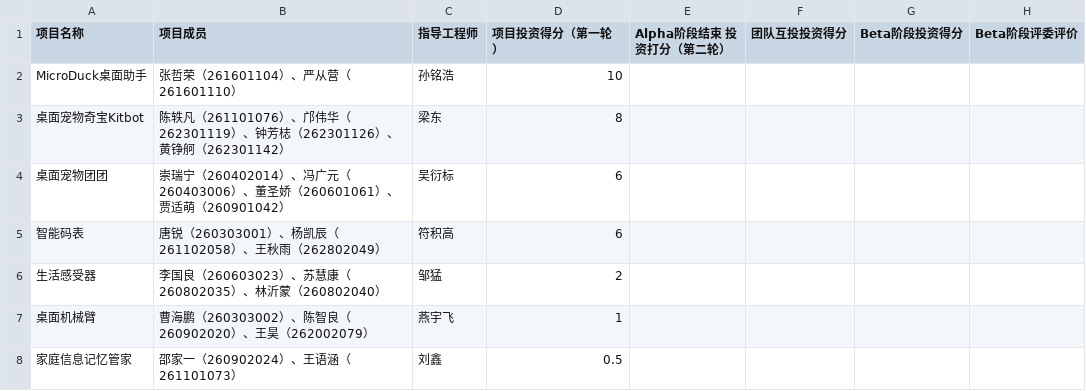
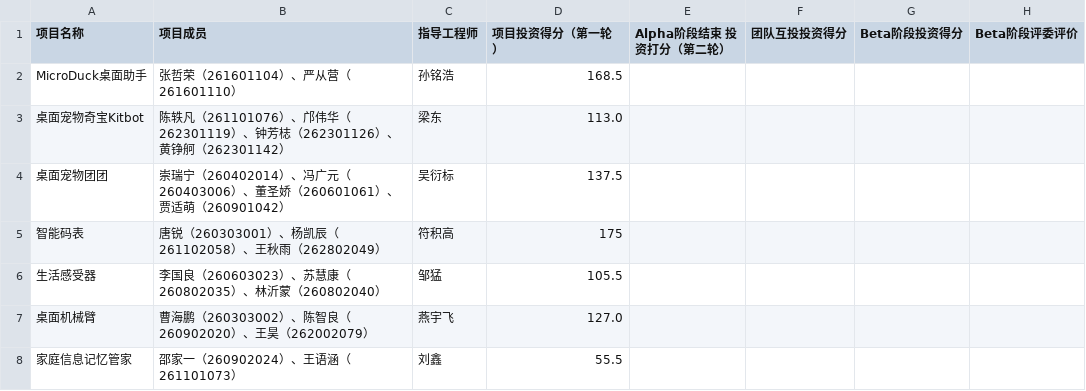
Before and after one commit to bjzgcai/ZGCA26SEQF, a CSV file: invest.csv, drawn as a sheet.

```diff
--- a/invest.csv
+++ b/invest.csv
@@ -1,8 +1,8 @@
 项目名称	项目成员	指导工程师	项目投资得分（第一轮）	Alpha阶段结束 投资打分（第二轮）	团队互投投资得分	Beta阶段投资得分	Beta阶段评委评价
-MicroDuck桌面助手	张哲荣（261601104）、严从营（261601110）	孙铭浩	10				
-桌面宠物奇宝Kitbot	陈轶凡（261101076）、邝伟华（262301119）、钟芳梽（262301126）、黄铮舸（262301142）	梁东	8				
-桌面宠物团团	崇瑞宁（260402014）、冯广元（260403006）、董圣娇（260601061）、贾适萌（260901042）	吴衍标	6				
-智能码表	唐锐（260303001）、杨凯辰（261102058）、王秋雨（262802049）	符积高	6				
-生活感受器	李国良（260603023）、苏慧康（260802035）、林沂蒙（260802040）	邹猛	2				
-桌面机械臂	曹海鹏（260303002）、陈智良（260902020）、王昊（262002079）	燕宇飞	1				
-家庭信息记忆管家	邵家一（260902024）、王语涵（261101073）	刘鑫	0.5				
+MicroDuck桌面助手	张哲荣（261601104）、严从营（261601110）	孙铭浩	168.5				
+桌面宠物奇宝Kitbot	陈轶凡（261101076）、邝伟华（262301119）、钟芳梽（262301126）、黄铮舸（262301142）	梁东	113.0				
+桌面宠物团团	崇瑞宁（260402014）、冯广元（260403006）、董圣娇（260601061）、贾适萌（260901042）	吴衍标	137.5				
+智能码表	唐锐（260303001）、杨凯辰（261102058）、王秋雨（262802049）	符积高	175				
+生活感受器	李国良（260603023）、苏慧康（260802035）、林沂蒙（260802040）	邹猛	105.5				
+桌面机械臂	曹海鹏（260303002）、陈智良（260902020）、王昊（262002079）	燕宇飞	127.0				
+家庭信息记忆管家	邵家一（260902024）、王语涵（261101073）	刘鑫	55.5				
```
Also changed, not shown: data.csv, 1 other file.
